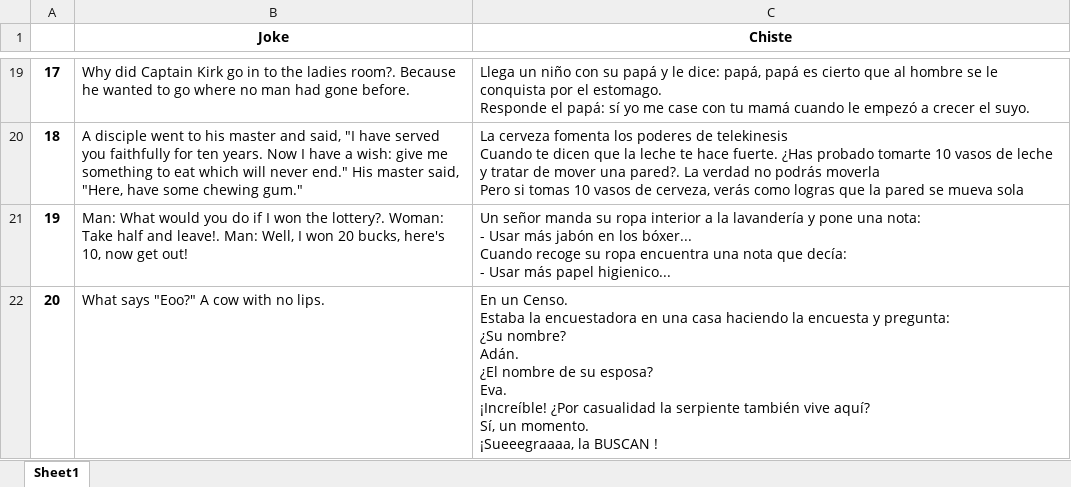
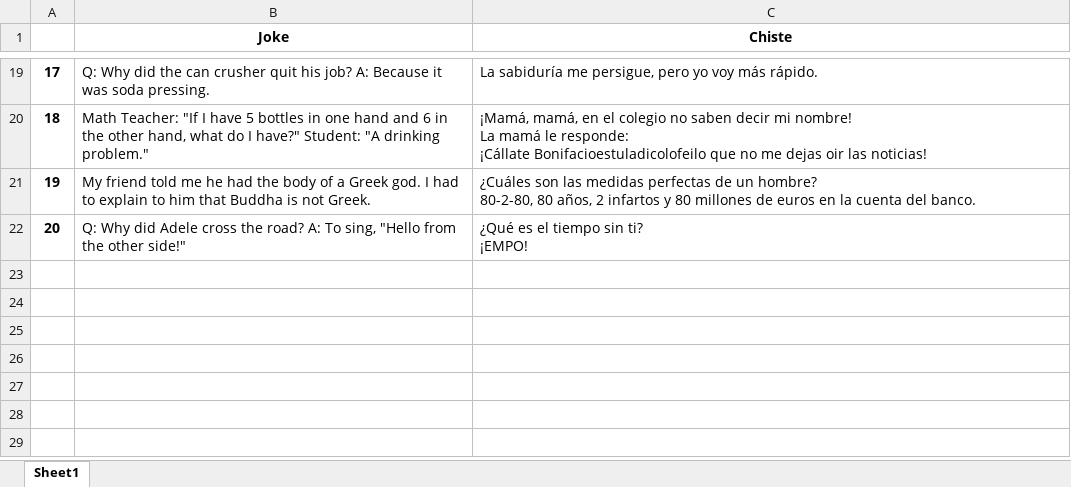
Before and after one commit to Garrachonr/Final-Degree-Project, an Excel workbook: Wrappers/Jokes.xlsx, sheet Sheet1, drawn as a sheet; only a part is shown, gaps mark what is left out; values as stored, in another font and other column widths than the file's, no borders; charts and pictures not drawn; ↵ is a line break in a cell; the diff covers the shown part only; the diff names each change by its address in the sheet, - before the commit and + after, or states it on an @@ line.

```diff
--- a/Wrappers/Jokes.xlsx (sheet Sheet1)
+++ b/Wrappers/Jokes.xlsx (sheet Sheet1)
-B19 (Joke): Why did Captain Kirk go in to the ladies room?. Because he wanted to go where no man had gone before.
+B19 (Joke): Q: Why did the can crusher quit his job? A: Because it was soda pressing.
-C19 (Chiste): Llega un niño con su papá y le dice: papá, papá es cierto que al hombre se le conquista por el estomago. ↵ Responde el papá: sí yo me case con tu mamá cuando le empezó a crecer el suyo.
+C19 (Chiste): La sabiduría me persigue, pero yo voy más rápido.
-B20 (Joke): A disciple went to his master and said, "I have served you faithfully for ten years. Now I have a wish: give me something to eat which will never end." His master said, "Here, have some chewing gum."
+B20 (Joke): Math Teacher: "If I have 5 bottles in one hand and 6 in the other hand, what do I have?" Student: "A drinking problem."
-C20 (Chiste): La cerveza fomenta los poderes de telekinesis ↵ Cuando te dicen que la leche te hace fuerte. ¿Has probado tomarte 10 vasos de leche y tratar de mover una pared?. La verdad no podrás moverla ↵ Pero si tomas 10 vasos de cerveza, verás como logras que la pared se mueva sola
+C20 (Chiste): ¡Mamá, mamá, en el colegio no saben decir mi nombre! ↵ La mamá le responde: ↵ ¡Cállate Bonifacioestuladicolofeilo que no me dejas oir las noticias!
-B21 (Joke): Man: What would you do if I won the lottery?. Woman: Take half and leave!. Man: Well, I won 20 bucks, here's 10, now get out!
+B21 (Joke): My friend told me he had the body of a Greek god. I had to explain to him that Buddha is not Greek.
-C21 (Chiste): Un señor manda su ropa interior a la lavandería y pone una nota: ↵ - Usar más jabón en los bóxer... ↵ Cuando recoge su ropa encuentra una nota que decía: ↵ - Usar más papel higienico...
+C21 (Chiste): ¿Cuáles son las medidas perfectas de un hombre? ↵ 80-2-80, 80 años, 2 infartos y 80 millones de euros en la cuenta del banco.
-B22 (Joke): What says "Eoo?" A cow with no lips.
+B22 (Joke): Q: Why did Adele cross the road? A: To sing, "Hello from the other side!"
-C22 (Chiste): En un Censo. ↵ Estaba la encuestadora en una casa haciendo la encuesta y pregunta: ↵ ¿Su nombre? ↵ Adán. ↵ ¿El nombre de su esposa? ↵ Eva. ↵ ¡Increíble! ¿Por casualidad la serpiente también vive aquí? ↵ Sí, un momento. ↵ ¡Sueeegraaaa, la BUSCAN !
+C22 (Chiste): ¿Qué es el tiempo sin ti? ↵ ¡EMPO!
```
Also changed, not shown: 32 edited cells elsewhere in this sheet, Wrappers/Reddit.xlsx, 24 other files.
